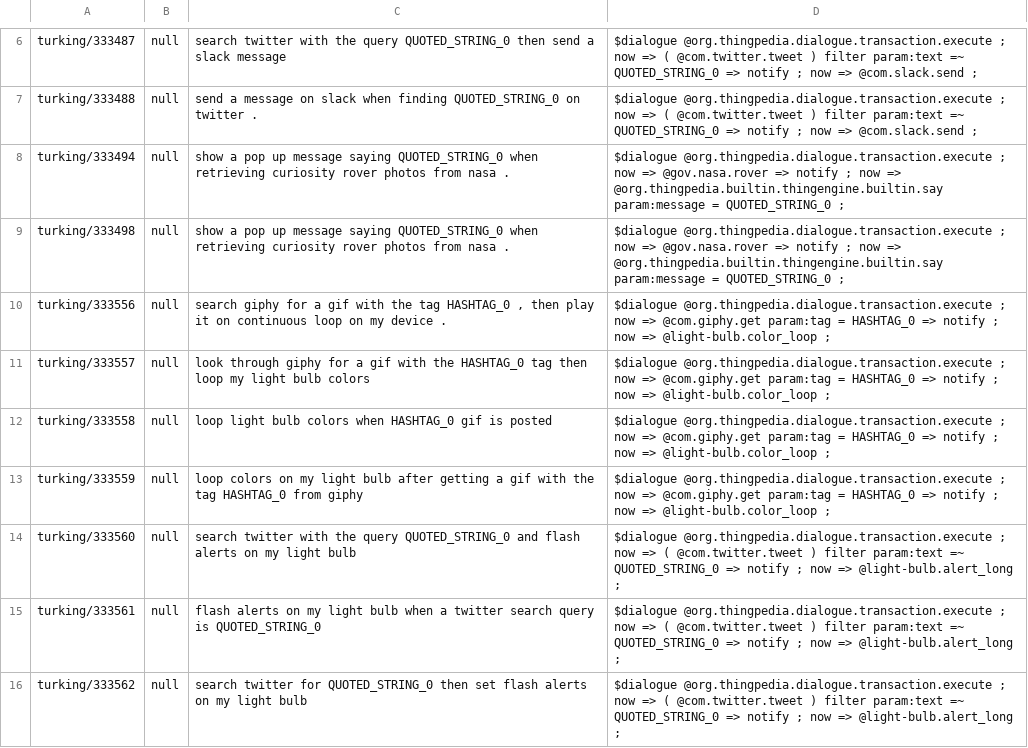
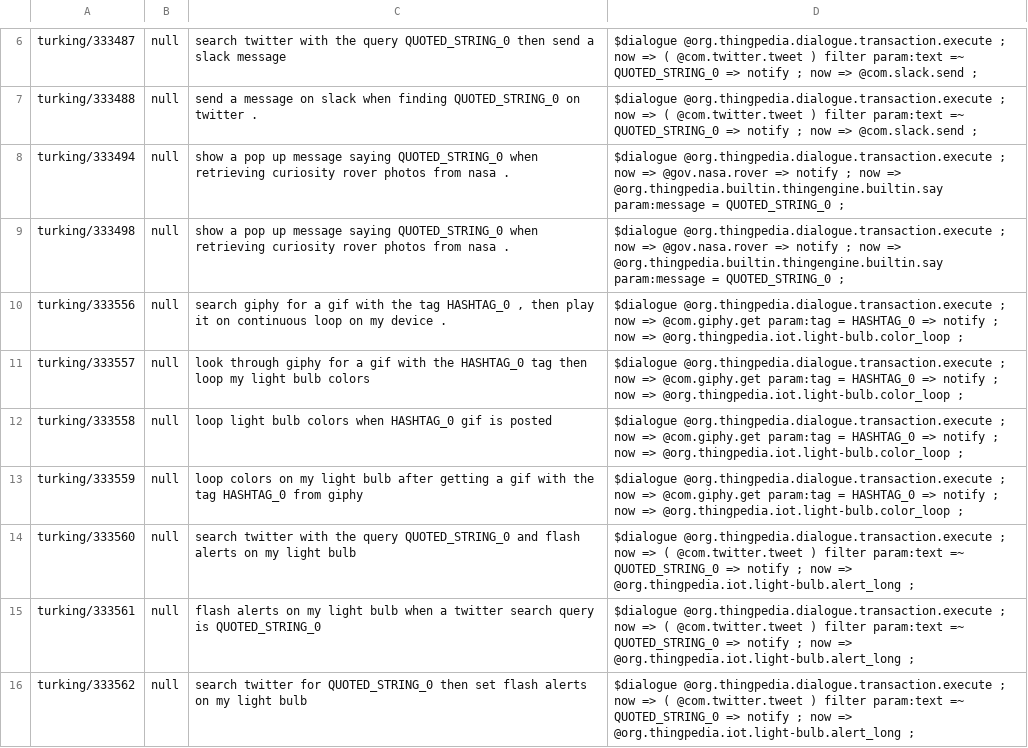
Before and after one commit to stanford-oval/thingpedia-common-devices, a TSV file: eval/staging/paraphrase.tsv, drawn as a sheet; only a part is shown, gaps mark what is left out; the diff covers the shown part only.

Commit message:
Rename @light-bulb to use @org.thingpedia.iot prefix
For consistency

```diff
--- a/eval/staging/paraphrase.tsv
+++ b/eval/staging/paraphrase.tsv
@@ -9,8 +9,8 @@ turking/333494	null	show a pop up message saying QUOTED_STRING_0 when retrieving
 turking/333498	null	show a pop up message saying QUOTED_STRING_0 when retrieving curiosity rover photos from nasa .	$dialogue @org.thingpedia.dialogue.transaction.execute ; now => @gov.nasa.rover => notify ; now => @org.thingpedia.builtin.thingengine.builtin.say param:message = QUOTED_STRING_0 ;
-turking/333556	null	search giphy for a gif with the tag HASHTAG_0 , then play it on continuous loop on my device .	$dialogue @org.thingpedia.dialogue.transaction.execute ; now => @com.giphy.get param:tag = HASHTAG_0 => notify ; now => @light-bulb.color_loop ;
-turking/333557	null	look through giphy for a gif with the HASHTAG_0 tag then loop my light bulb colors	$dialogue @org.thingpedia.dialogue.transaction.execute ; now => @com.giphy.get param:tag = HASHTAG_0 => notify ; now => @light-bulb.color_loop ;
-turking/333558	null	loop light bulb colors when HASHTAG_0 gif is posted	$dialogue @org.thingpedia.dialogue.transaction.execute ; now => @com.giphy.get param:tag = HASHTAG_0 => notify ; now => @light-bulb.color_loop ;
-turking/333559	null	loop colors on my light bulb after getting a gif with the tag HASHTAG_0 from giphy	$dialogue @org.thingpedia.dialogue.transaction.execute ; now => @com.giphy.get param:tag = HASHTAG_0 => notify ; now => @light-bulb.color_loop ;
-turking/333560	null	search twitter with the query QUOTED_STRING_0 and flash alerts on my light bulb	$dialogue @org.thingpedia.dialogue.transaction.execute ; now => ( @com.twitter.tweet ) filter param:text =~ QUOTED_STRING_0 => notify ; now => @light-bulb.alert_long ;
-turking/333561	null	flash alerts on my light bulb when a twitter search query is QUOTED_STRING_0	$dialogue @org.thingpedia.dialogue.transaction.execute ; now => ( @com.twitter.tweet ) filter param:text =~ QUOTED_STRING_0 => notify ; now => @light-bulb.alert_long ;
-turking/333562	null	search twitter for QUOTED_STRING_0 then set flash alerts on my light bulb	$dialogue @org.thingpedia.dialogue.transaction.execute ; now => ( @com.twitter.tweet ) filter param:text =~ QUOTED_STRING_0 => notify ; now => @light-bulb.alert_long ;
+turking/333556	null	search giphy for a gif with the tag HASHTAG_0 , then play it on continuous loop on my device .	$dialogue @org.thingpedia.dialogue.transaction.execute ; now => @com.giphy.get param:tag = HASHTAG_0 => notify ; now => @org.thingpedia.iot.light-bulb.color_loop ;
+turking/333557	null	look through giphy for a gif with the HASHTAG_0 tag then loop my light bulb colors	$dialogue @org.thingpedia.dialogue.transaction.execute ; now => @com.giphy.get param:tag = HASHTAG_0 => notify ; now => @org.thingpedia.iot.light-bulb.color_loop ;
+turking/333558	null	loop light bulb colors when HASHTAG_0 gif is posted	$dialogue @org.thingpedia.dialogue.transaction.execute ; now => @com.giphy.get param:tag = HASHTAG_0 => notify ; now => @org.thingpedia.iot.light-bulb.color_loop ;
+turking/333559	null	loop colors on my light bulb after getting a gif with the tag HASHTAG_0 from giphy	$dialogue @org.thingpedia.dialogue.transaction.execute ; now => @com.giphy.get param:tag = HASHTAG_0 => notify ; now => @org.thingpedia.iot.light-bulb.color_loop ;
+turking/333560	null	search twitter with the query QUOTED_STRING_0 and flash alerts on my light bulb	$dialogue @org.thingpedia.dialogue.transaction.execute ; now => ( @com.twitter.tweet ) filter param:text =~ QUOTED_STRING_0 => notify ; now => @org.thingpedia.iot.light-bulb.alert_long ;
+turking/333561	null	flash alerts on my light bulb when a twitter search query is QUOTED_STRING_0	$dialogue @org.thingpedia.dialogue.transaction.execute ; now => ( @com.twitter.tweet ) filter param:text =~ QUOTED_STRING_0 => notify ; now => @org.thingpedia.iot.light-bulb.alert_long ;
+turking/333562	null	search twitter for QUOTED_STRING_0 then set flash alerts on my light bulb	$dialogue @org.thingpedia.dialogue.transaction.execute ; now => ( @com.twitter.tweet ) filter param:text =~ QUOTED_STRING_0 => notify ; now => @org.thingpedia.iot.light-bulb.alert_long ;
```
Also changed, not shown: 49 edited cells elsewhere in this file, 7 other files.
